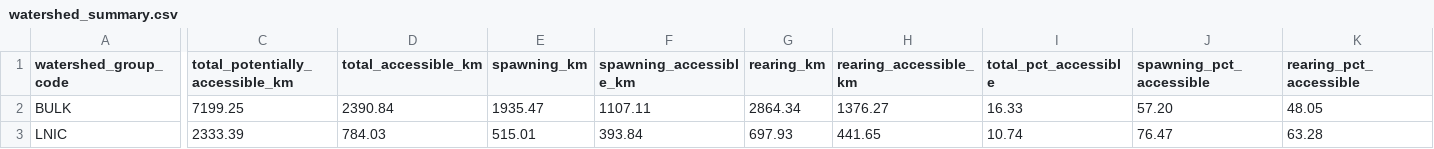
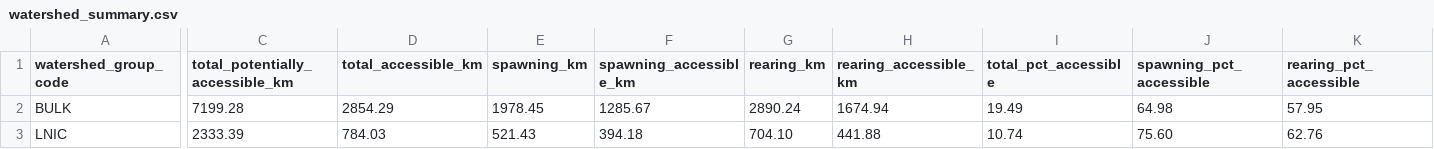
Before and after one commit to smnorris/bcfishpass, a CSV file: 04_reporting/reports/watershed_summary.csv, drawn as a sheet; only a part is shown, gaps mark what is left out; the diff names each change by its address in the sheet, - before the commit and + after, or states it on an @@ line.

Commit message:
Fix #60: re-work and improve automated PSCIS -> modelled crossings -> streams matching; fix #49 add habitat summaries to report.sql

```diff
--- a/04_reporting/reports/watershed_summary.csv
+++ b/04_reporting/reports/watershed_summary.csv
-C2 (total_potentially_accessible_km): 7199.25
+C2 (total_potentially_accessible_km): 7199.28
-D2 (total_accessible_km): 2390.84
+D2 (total_accessible_km): 2854.29
-E2 (spawning_km): 1935.47
+E2 (spawning_km): 1978.45
-F2 (spawning_accessible_km): 1107.11
+F2 (spawning_accessible_km): 1285.67
-G2 (rearing_km): 2864.34
+G2 (rearing_km): 2890.24
-H2 (rearing_accessible_km): 1376.27
+H2 (rearing_accessible_km): 1674.94
-I2 (total_pct_accessible): 16.33
+I2 (total_pct_accessible): 19.49
-J2 (spawning_pct_accessible): 57.20
+J2 (spawning_pct_accessible): 64.98
-K2 (rearing_pct_accessible): 48.05
+K2 (rearing_pct_accessible): 57.95
-E3 (spawning_km): 515.01
+E3 (spawning_km): 521.43
-F3 (spawning_accessible_km): 393.84
+F3 (spawning_accessible_km): 394.18
-G3 (rearing_km): 697.93
+G3 (rearing_km): 704.10
-H3 (rearing_accessible_km): 441.65
+H3 (rearing_accessible_km): 441.88
-J3 (spawning_pct_accessible): 76.47
+J3 (spawning_pct_accessible): 75.60
-K3 (rearing_pct_accessible): 63.28
+K3 (rearing_pct_accessible): 62.76
```
Also changed, not shown: 12 other files.
